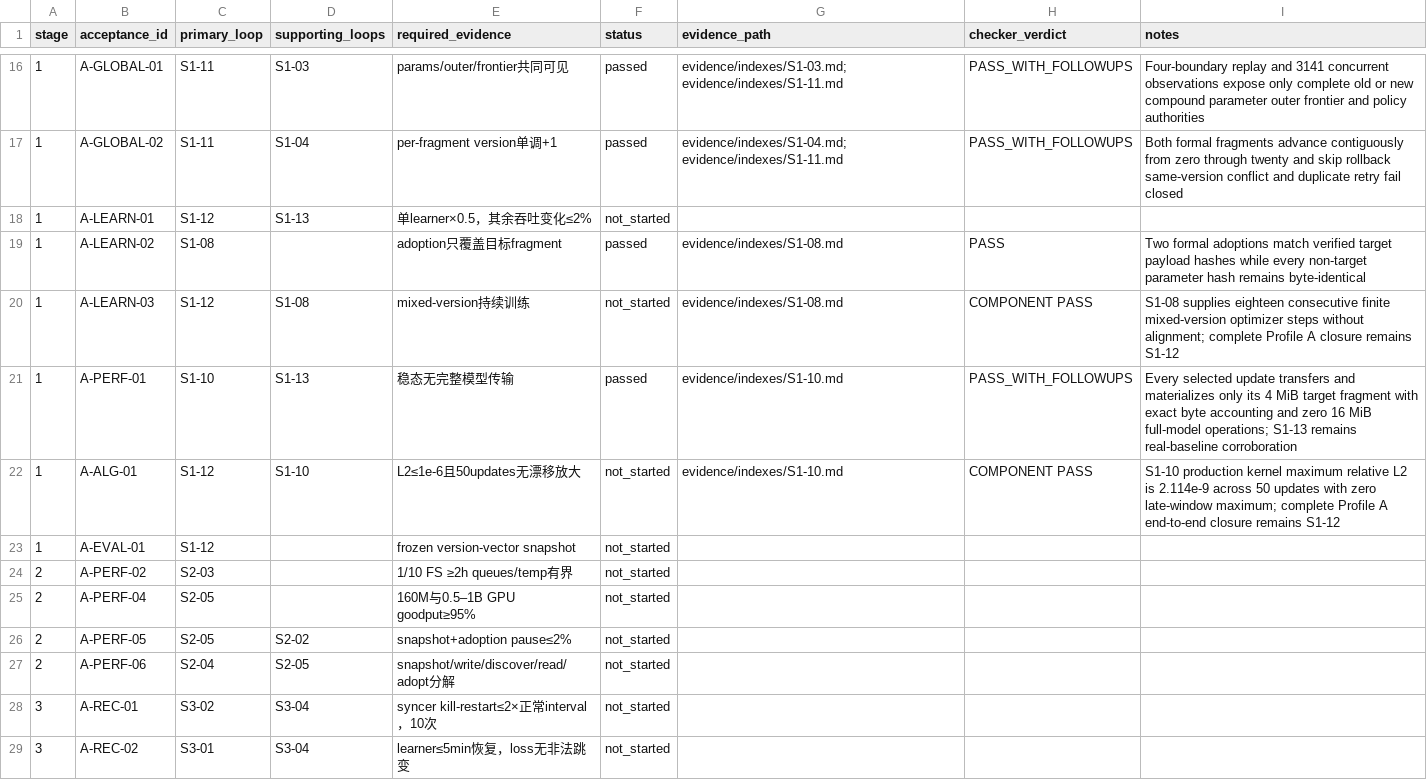
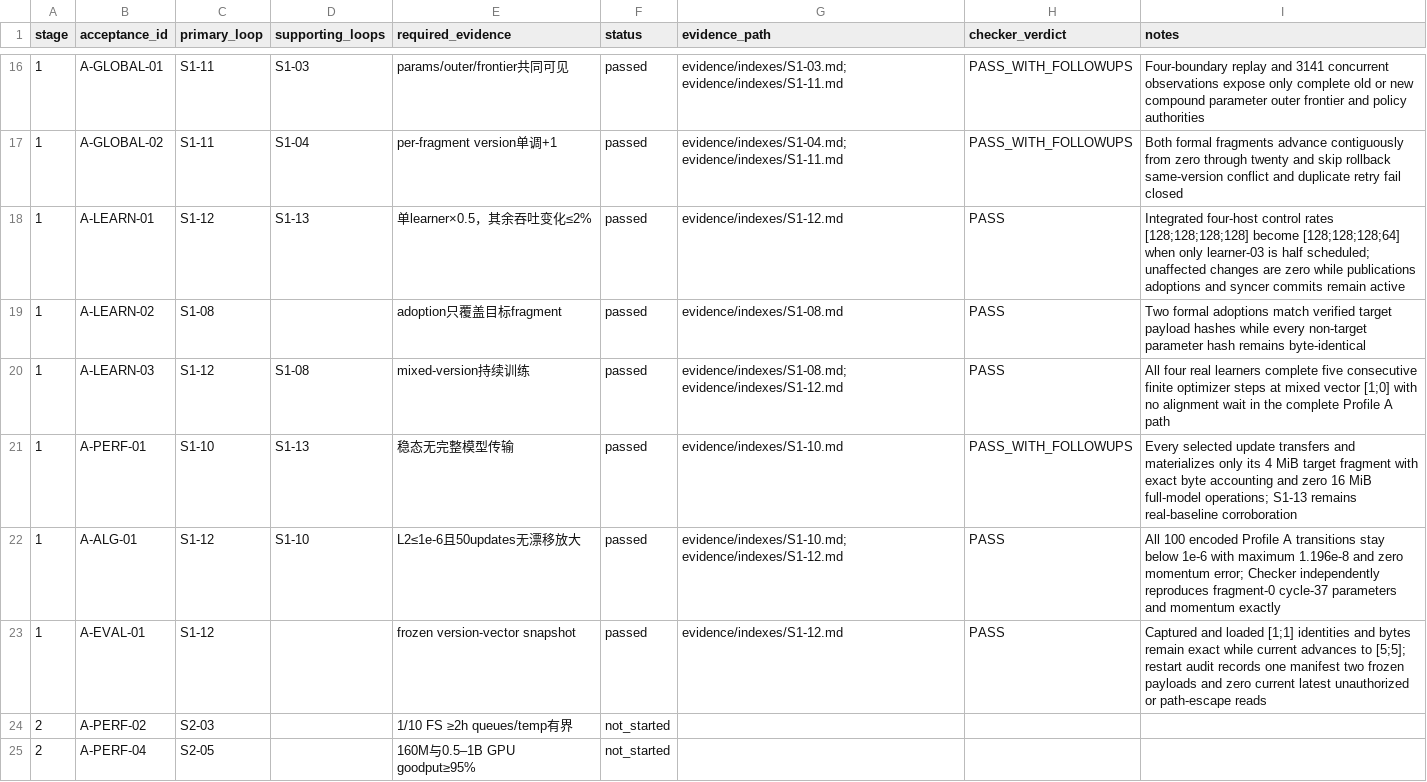
Before and after one commit to UnbearableFate/fsbdd, a CSV file: plans/FS_DILOCO_CODEX_EXECUTION_PLAN/plans/ACCEPTANCE_TRACEABILITY.csv, drawn as a sheet; only a part is shown, gaps mark what is left out; the shorter side is filled out with more unchanged rows.

```diff
--- a/plans/FS_DILOCO_CODEX_EXECUTION_PLAN/plans/ACCEPTANCE_TRACEABILITY.csv
+++ b/plans/FS_DILOCO_CODEX_EXECUTION_PLAN/plans/ACCEPTANCE_TRACEABILITY.csv
@@ -17,8 +17,8 @@ stage,acceptance_id,primary_loop,supporting_loops,required_evidence,status,evide
 1,A-GLOBAL-02,S1-11,S1-04,per-fragment version单调+1,passed,evidence/indexes/S1-04.md; evidence/indexes/S1-11.md,PASS_WITH_FOLLOWUPS,Both formal fragments advance contiguously from zero through twenty and skip rollback same-version conflict and duplicate retry fail closed
-1,A-LEARN-01,S1-12,S1-13,单learner×0.5，其余吞吐变化≤2%,not_started,,,
+1,A-LEARN-01,S1-12,S1-13,单learner×0.5，其余吞吐变化≤2%,passed,evidence/indexes/S1-12.md,PASS,Integrated four-host control rates [128;128;128;128] become [128;128;128;64] when only learner-03 is half scheduled; unaffected changes are zero while publications adoptions and syncer commits remain active
 1,A-LEARN-02,S1-08,,adoption只覆盖目标fragment,passed,evidence/indexes/S1-08.md,PASS,Two formal adoptions match verified target payload hashes while every non-target parameter hash remains byte-identical
-1,A-LEARN-03,S1-12,S1-08,mixed-version持续训练,not_started,evidence/indexes/S1-08.md,COMPONENT PASS,S1-08 supplies eighteen consecutive finite mixed-version optimizer steps without alignment; complete Profile A closure remains S1-12
+1,A-LEARN-03,S1-12,S1-08,mixed-version持续训练,passed,evidence/indexes/S1-08.md; evidence/indexes/S1-12.md,PASS,All four real learners complete five consecutive finite optimizer steps at mixed vector [1;0] with no alignment wait in the complete Profile A path
 1,A-PERF-01,S1-10,S1-13,稳态无完整模型传输,passed,evidence/indexes/S1-10.md,PASS_WITH_FOLLOWUPS,Every selected update transfers and materializes only its 4 MiB target fragment with exact byte accounting and zero 16 MiB full-model operations; S1-13 remains real-baseline corroboration
-1,A-ALG-01,S1-12,S1-10,L2≤1e-6且50updates无漂移放大,not_started,evidence/indexes/S1-10.md,COMPONENT PASS,S1-10 production kernel maximum relative L2 is 2.114e-9 across 50 updates with zero late-window maximum; complete Profile A end-to-end closure remains S1-12
-1,A-EVAL-01,S1-12,,frozen version-vector snapshot,not_started,,,
+1,A-ALG-01,S1-12,S1-10,L2≤1e-6且50updates无漂移放大,passed,evidence/indexes/S1-10.md; evidence/indexes/S1-12.md,PASS,All 100 encoded Profile A transitions stay below 1e-6 with maximum 1.196e-8 and zero momentum error; Checker independently reproduces fragment-0 cycle-37 parameters and momentum exactly
+1,A-EVAL-01,S1-12,,frozen version-vector snapshot,passed,evidence/indexes/S1-12.md,PASS,Captured and loaded [1;1] identities and bytes remain exact while current advances to [5;5]; restart audit records one manifest two frozen payloads and zero current latest unauthorized or path-escape reads
 2,A-PERF-02,S2-03,,1/10 FS ≥2h queues/temp有界,not_started,,,
```
Also changed, not shown: plans/FS_DILOCO_CODEX_EXECUTION_PLAN/plans/REQUIREMENT_TRACEABILITY.csv, 3 other files.
